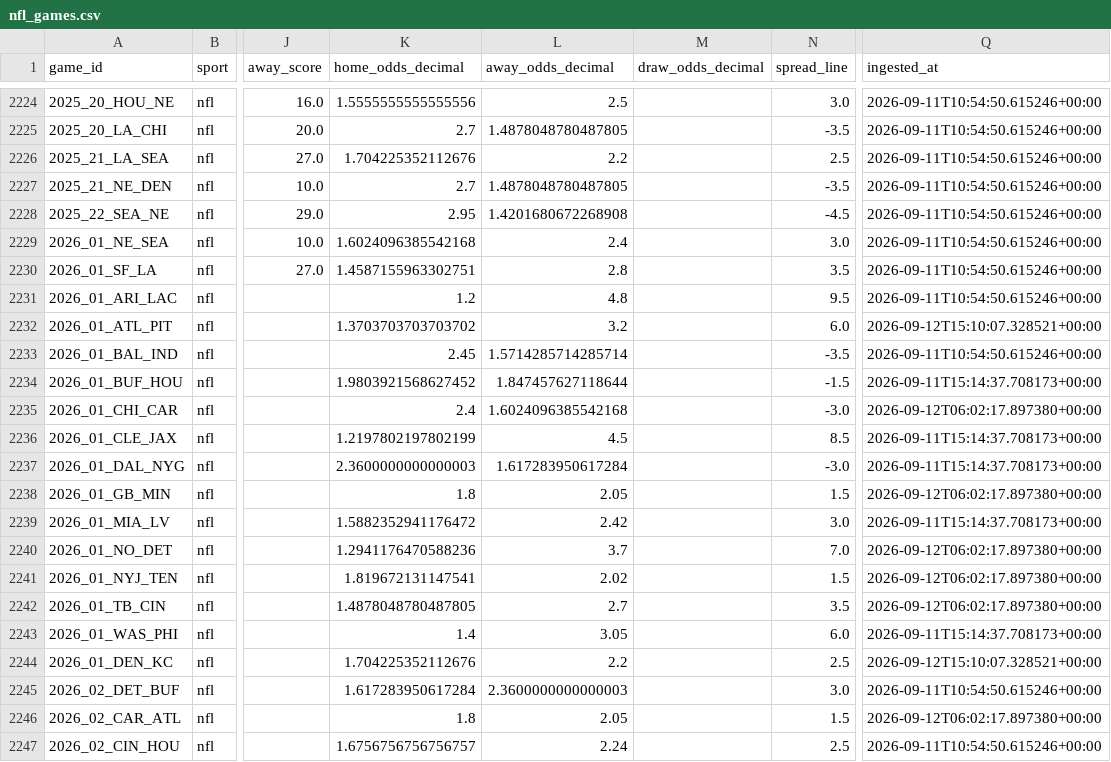
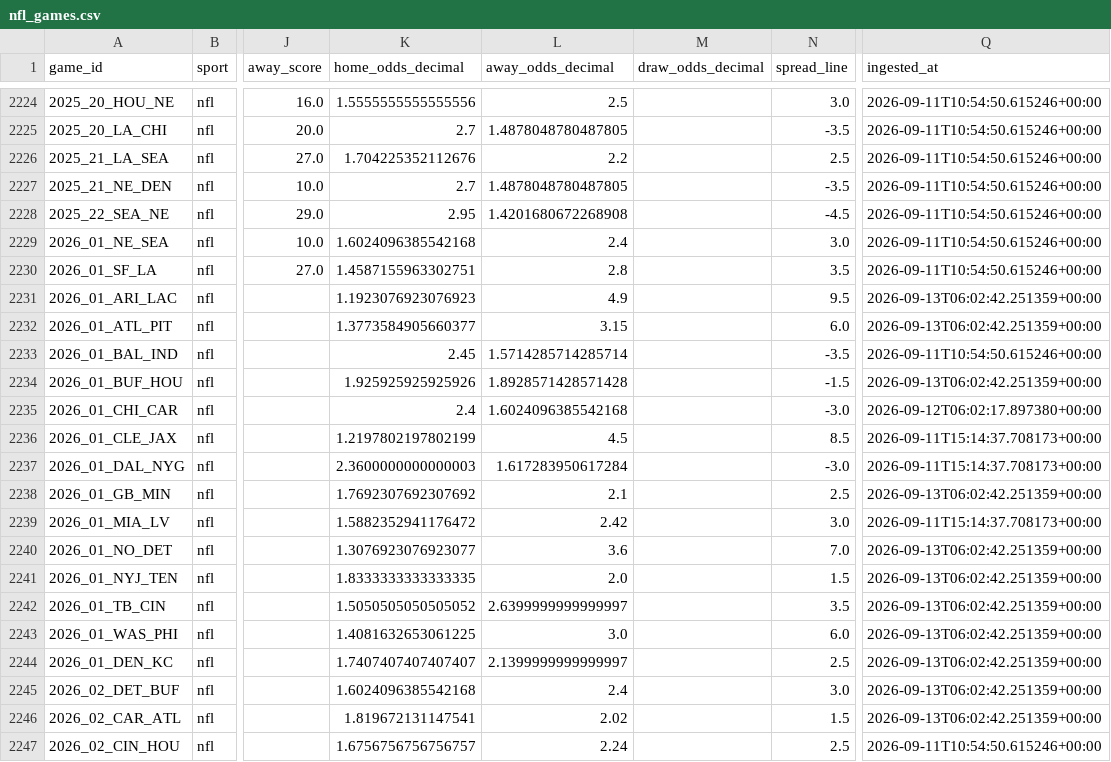
Before and after one commit to firstdollarhq/sports-edge-lab, a CSV file: data/processed/nfl_games.csv, drawn as a sheet; only a part is shown, gaps mark what is left out; the diff covers the shown part only; the diff names each change by its address in the sheet, - before the commit and + after, or states it on an @@ line.

```diff
--- a/data/processed/nfl_games.csv
+++ b/data/processed/nfl_games.csv
-K2231 (home_odds_decimal): 1.2
+K2231 (home_odds_decimal): 1.1923076923076923
-L2231 (away_odds_decimal): 4.8
+L2231 (away_odds_decimal): 4.9
-Q2231 (ingested_at): 2026-09-11T10:54:50.615246+00:00
+Q2231 (ingested_at): 2026-09-13T06:02:42.251359+00:00
-K2232 (home_odds_decimal): 1.3703703703703702
+K2232 (home_odds_decimal): 1.3773584905660377
-L2232 (away_odds_decimal): 3.2
+L2232 (away_odds_decimal): 3.15
-Q2232 (ingested_at): 2026-09-12T15:10:07.328521+00:00
+Q2232 (ingested_at): 2026-09-13T06:02:42.251359+00:00
-K2234 (home_odds_decimal): 1.9803921568627452
+K2234 (home_odds_decimal): 1.925925925925926
-L2234 (away_odds_decimal): 1.847457627118644
+L2234 (away_odds_decimal): 1.8928571428571428
-Q2234 (ingested_at): 2026-09-11T15:14:37.708173+00:00
+Q2234 (ingested_at): 2026-09-13T06:02:42.251359+00:00
-K2238 (home_odds_decimal): 1.8
+K2238 (home_odds_decimal): 1.7692307692307692
-L2238 (away_odds_decimal): 2.05
+L2238 (away_odds_decimal): 2.1
-N2238 (spread_line): 1.5
+N2238 (spread_line): 2.5
-Q2238 (ingested_at): 2026-09-12T06:02:17.897380+00:00
+Q2238 (ingested_at): 2026-09-13T06:02:42.251359+00:00
-K2240 (home_odds_decimal): 1.2941176470588236
+K2240 (home_odds_decimal): 1.3076923076923077
-L2240 (away_odds_decimal): 3.7
+L2240 (away_odds_decimal): 3.6
-Q2240:Q2242 (ingested_at): 2026-09-12T06:02:17.897380+00:00
+Q2240:Q2242 (ingested_at): 2026-09-13T06:02:42.251359+00:00
-K2241 (home_odds_decimal): 1.819672131147541
+K2241 (home_odds_decimal): 1.8333333333333335
-L2241 (away_odds_decimal): 2.02
+L2241 (away_odds_decimal): 2.0
-K2242 (home_odds_decimal): 1.4878048780487805
+K2242 (home_odds_decimal): 1.5050505050505052
-L2242 (away_odds_decimal): 2.7
+L2242 (away_odds_decimal): 2.6399999999999997
-K2243 (home_odds_decimal): 1.4
+K2243 (home_odds_decimal): 1.4081632653061225
-L2243 (away_odds_decimal): 3.05
+L2243 (away_odds_decimal): 3.0
-Q2243 (ingested_at): 2026-09-11T15:14:37.708173+00:00
+Q2243 (ingested_at): 2026-09-13T06:02:42.251359+00:00
-K2244 (home_odds_decimal): 1.704225352112676
+K2244 (home_odds_decimal): 1.7407407407407407
-L2244 (away_odds_decimal): 2.2
+L2244 (away_odds_decimal): 2.1399999999999997
-Q2244 (ingested_at): 2026-09-12T15:10:07.328521+00:00
+Q2244 (ingested_at): 2026-09-13T06:02:42.251359+00:00
-K2245 (home_odds_decimal): 1.617283950617284
+K2245 (home_odds_decimal): 1.6024096385542168
-L2245 (away_odds_decimal): 2.3600000000000003
+L2245 (away_odds_decimal): 2.4
-Q2245 (ingested_at): 2026-09-11T10:54:50.615246+00:00
+Q2245 (ingested_at): 2026-09-13T06:02:42.251359+00:00
-K2246 (home_odds_decimal): 1.8
+K2246 (home_odds_decimal): 1.819672131147541
-L2246 (away_odds_decimal): 2.05
+L2246 (away_odds_decimal): 2.02
-Q2246 (ingested_at): 2026-09-12T06:02:17.897380+00:00
+Q2246 (ingested_at): 2026-09-13T06:02:42.251359+00:00
```
Also changed, not shown: 51 edited cells elsewhere in this file, 2 other files.
